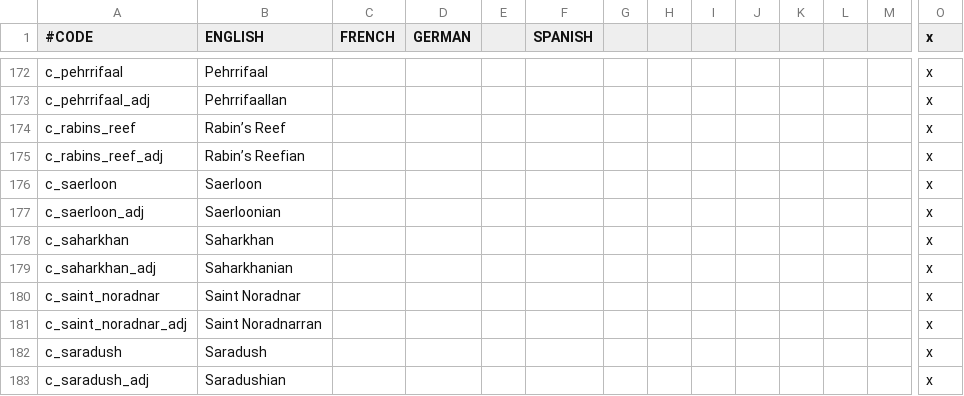
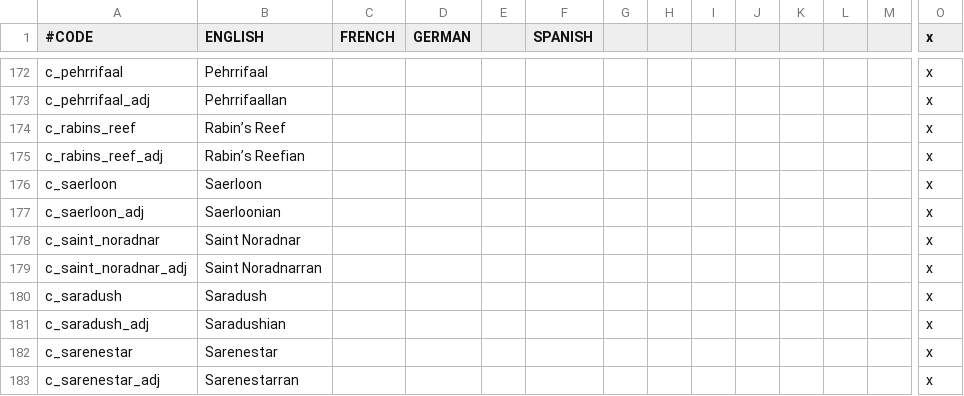
Before and after one commit to chriscohen/ck2-forgottenkings, a CSV file: ForgottenRealms/localisation/00_County_names.csv, drawn as a sheet; only a part is shown, gaps mark what is left out; the shorter side is filled out with more unchanged rows; rows hold the shown columns only; the diff names each change by its address in the sheet, - before the commit and + after, or states it on an @@ line.

```diff
--- a/ForgottenRealms/localisation/00_County_names.csv
+++ b/ForgottenRealms/localisation/00_County_names.csv
-row 178: c_saharkhan | Saharkhan |  |  |  |  |  |  |  |  |  |  |  | x
-row 179: c_saharkhan_adj | Saharkhanian |  |  |  |  |  |  |  |  |  |  |  | x
```
Also changed, not shown: ForgottenRealms/map/definition.csv, 5 other files.
